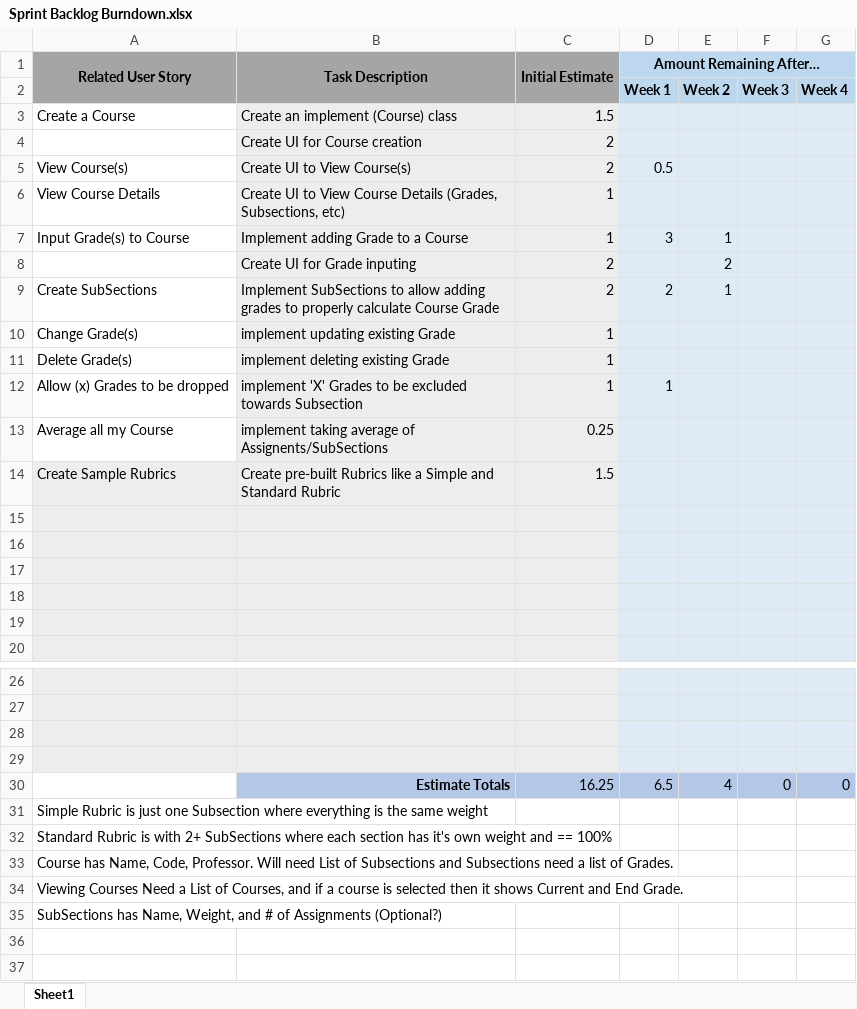
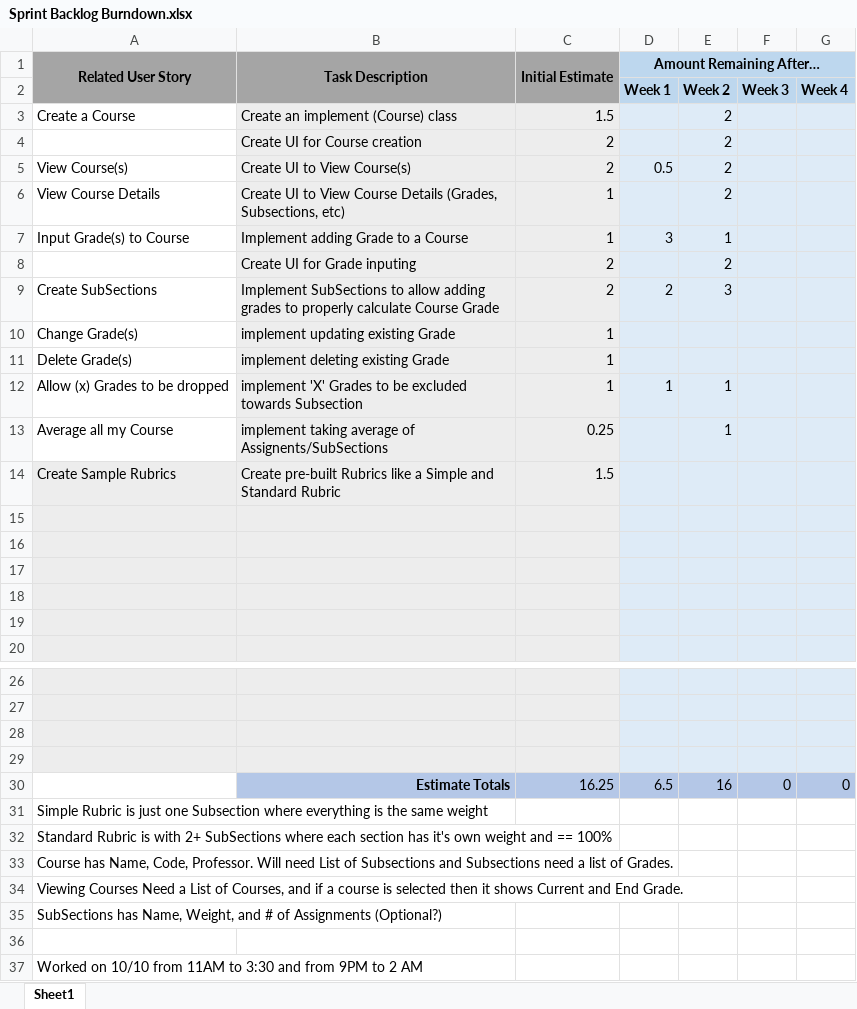
Before and after one commit to markrockers7/DevOps-F26-Project, an Excel workbook: documentation/Sprint Backlog Burndown.xlsx, sheet Sheet1, drawn as a sheet; only a part is shown, gaps mark what is left out; values as stored, in another font and other column widths than the file's, no borders; charts and pictures not drawn; the diff names each change by its address in the sheet, - before the commit and + after, or states it on an @@ line.

```diff
--- a/documentation/Sprint Backlog Burndown.xlsx (sheet Sheet1)
+++ b/documentation/Sprint Backlog Burndown.xlsx (sheet Sheet1)
-E3:E6: (empty)
+E3:E6: 2
-E9: 1
+E9: 3
-E12:E13: (empty)
+E12:E13: 1
-E30: 4
+E30: 16
+row 36: (empty)
+row 37: Worked on 10/10 from 11AM to 3:30 and from 9PM to 2 AM
```
Also changed, not shown: charts or pictures, 6 other files.
